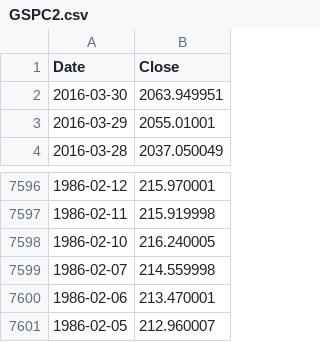
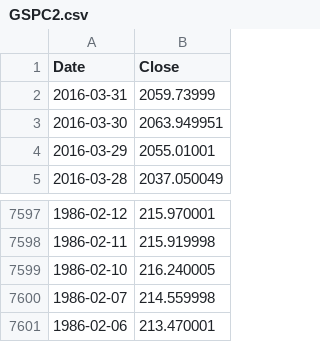
Before and after one commit to danbikle/app26r, a CSV file: public/csv/GSPC2.csv, drawn as a sheet; only a part is shown, gaps mark what is left out.

Commit message:
moreData

```diff
--- a/public/csv/GSPC2.csv
+++ b/public/csv/GSPC2.csv
@@ -1,2 +1,3 @@
 Date,Close
+2016-03-31,2059.73999
 2016-03-30,2063.949951
@@ -7600,2 +7601 @@ Date,Close
 1986-02-06,213.470001
-1986-02-05,212.960007
```
Also changed, not shown: 1 other file.
